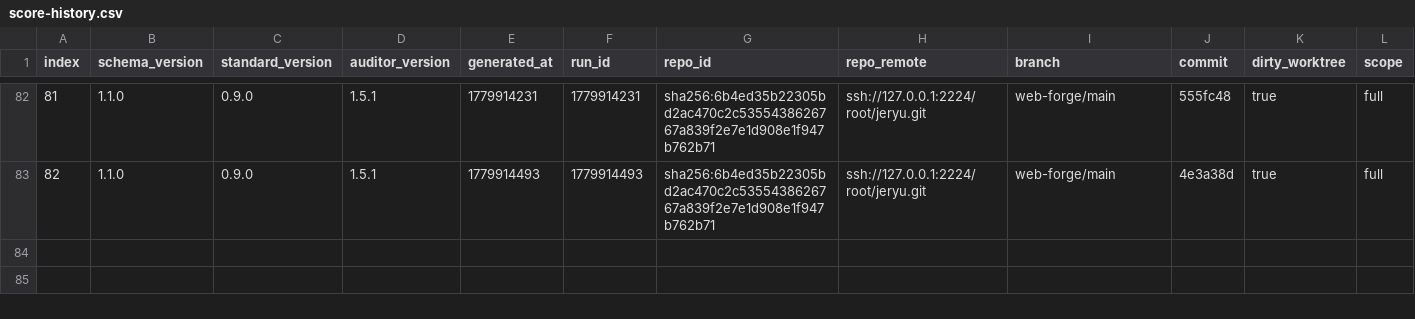
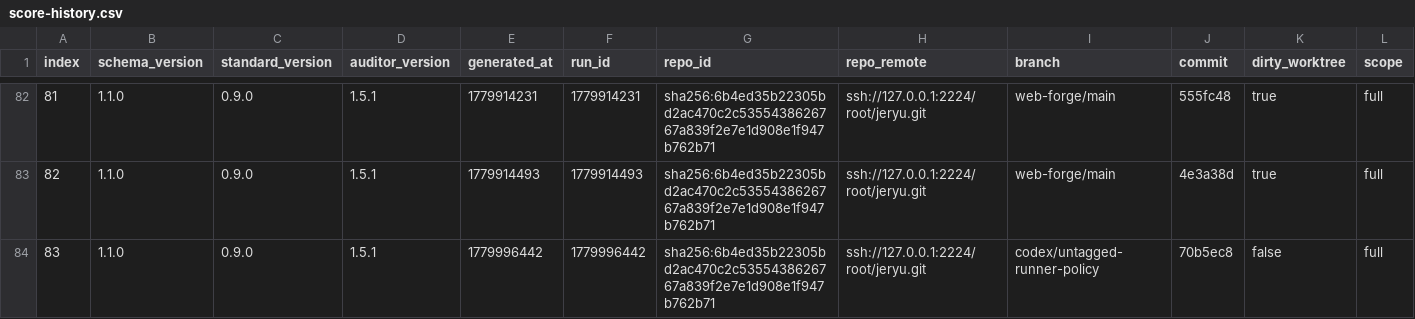
Before and after one commit to neverhuman/jeryu, a CSV file: agent/score-history.csv, drawn as a sheet; only a part is shown, gaps mark what is left out; rows hold the shown columns only; the diff names each change by its address in the sheet, - before the commit and + after, or states it on an @@ line.

Commit message:
chore: refresh jankurai audit evidence

```diff
--- a/agent/score-history.csv
+++ b/agent/score-history.csv
+row 84: 83 | 1.1.0 | 0.9.0 | 1.5.1 | 1779996442 | 1779996442 | sha256:6b4ed35b22305bd2ac470c2c5355438626767a839f2e7e1d908e1f947b762b71 | ssh://127.0.0.1:2224/root/jeryu.git | codex/untagged-runner-policy | 70b5ec8 | false | full
```
Also changed, not shown: 3 other files.
